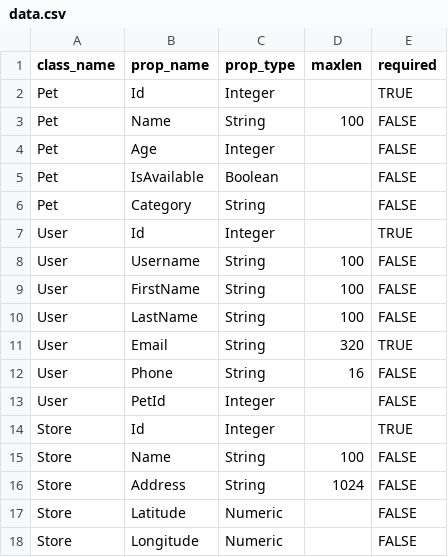
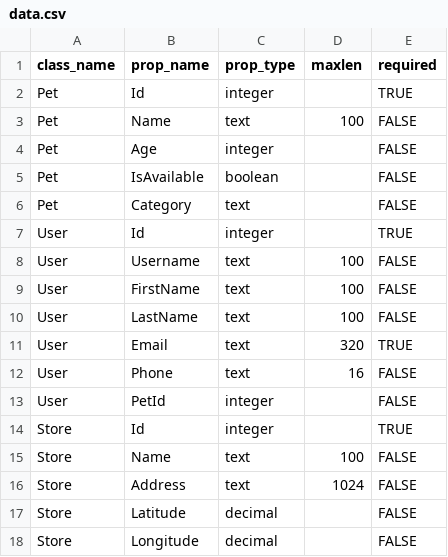
Before and after one commit to Antoine-dh/pyobjectscript_gen, a CSV file: examples/data.csv, drawn as a sheet.

Commit message:
Improved CSV example

```diff
--- a/examples/data.csv
+++ b/examples/data.csv
@@ -1,18 +1,18 @@
 class_name,prop_name,prop_type,maxlen,required
-Pet,Id,Integer,,TRUE
-Pet,Name,String,100,FALSE
-Pet,Age,Integer,,FALSE
-Pet,IsAvailable,Boolean,,FALSE
-Pet,Category,String,,FALSE
-User,Id,Integer,,TRUE
-User,Username,String,100,FALSE
-User,FirstName,String,100,FALSE
-User,LastName,String,100,FALSE
-User,Email,String,320,TRUE
-User,Phone,String,16,FALSE
-User,PetId,Integer,,FALSE
-Store,Id,Integer,,TRUE
-Store,Name,String,100,FALSE
-Store,Address,String,1024,FALSE
-Store,Latitude,Numeric,,FALSE
-Store,Longitude,Numeric,,FALSE
+Pet,Id,integer,,TRUE
+Pet,Name,text,100,FALSE
+Pet,Age,integer,,FALSE
+Pet,IsAvailable,boolean,,FALSE
+Pet,Category,text,,FALSE
+User,Id,integer,,TRUE
+User,Username,text,100,FALSE
+User,FirstName,text,100,FALSE
+User,LastName,text,100,FALSE
+User,Email,text,320,TRUE
+User,Phone,text,16,FALSE
+User,PetId,integer,,FALSE
+Store,Id,integer,,TRUE
+Store,Name,text,100,FALSE
+Store,Address,text,1024,FALSE
+Store,Latitude,decimal,,FALSE
+Store,Longitude,decimal,,FALSE
```
Also changed, not shown: 4 other files.
